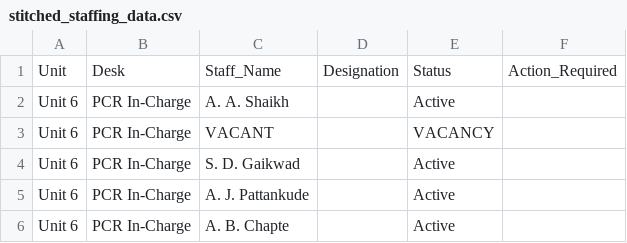
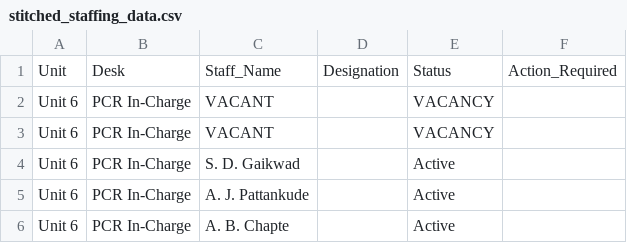
Before and after one commit to Chinmay-Dev27/mahagenco-staffing-dashboard, a CSV file: stitched_staffing_data.csv, drawn as a sheet; only a part is shown.

Commit message:
Admin Update stitched_staffing_data.csv

```diff
--- a/stitched_staffing_data.csv
+++ b/stitched_staffing_data.csv
@@ -1,3 +1,3 @@
 Unit,Desk,Staff_Name,Designation,Status,Action_Required
-Unit 6,PCR In-Charge,A. A. Shaikh,,Active,
+Unit 6,PCR In-Charge,VACANT,,VACANCY,
 Unit 6,PCR In-Charge,VACANT,,VACANCY,
```
